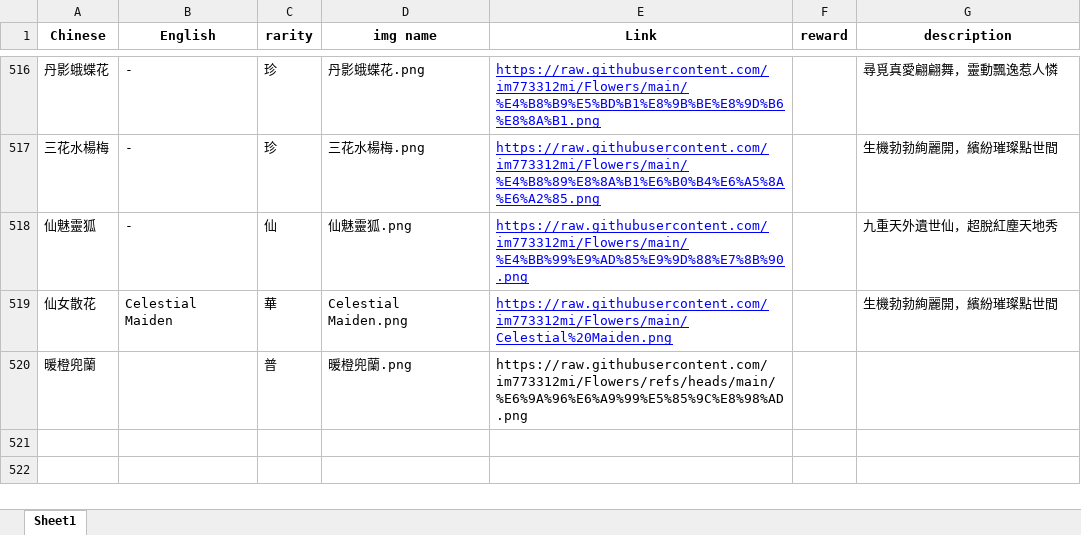
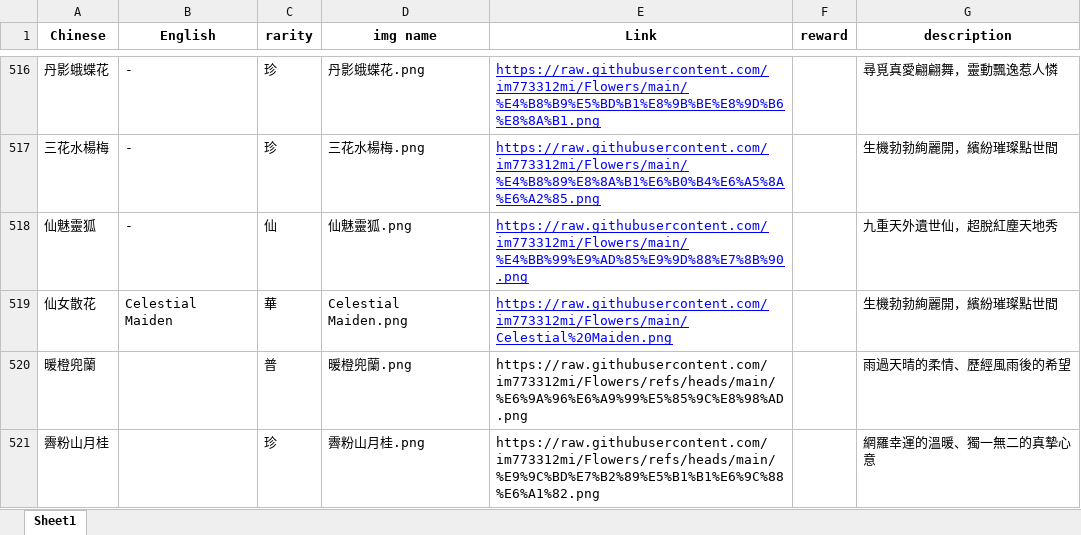
Before and after one commit to im773312mi/flower-bot, an Excel workbook: flowers.xlsx, sheet Sheet1, drawn as a sheet; only a part is shown, gaps mark what is left out; values as stored, in another font and other column widths than the file's, no borders; conditional formats not drawn; the diff names each change by its address in the sheet, - before the commit and + after, or states it on an @@ line.

Commit message:
Add files via upload

```diff
--- a/flowers.xlsx (sheet Sheet1)
+++ b/flowers.xlsx (sheet Sheet1)
-G520 (description): (empty)
+G520 (description): 雨過天晴的柔情、歷經風雨後的希望
+row 521: 霽粉山月桂 |  | 珍 | 霽粉山月桂.png | https://raw.githubusercontent.com/im773312mi/Flowers/refs/heads/main/%E9%9C%BD%E7%B2%89%E5%B1%B1%E6%9C%88%E6%A1%82.png |  | 網羅幸運的溫暖、獨一無二的真摯心意
```
